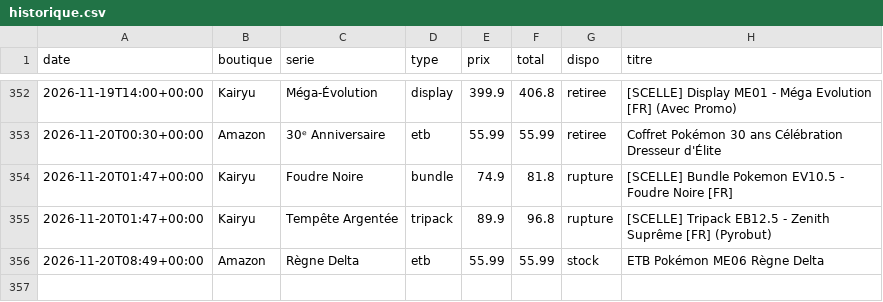
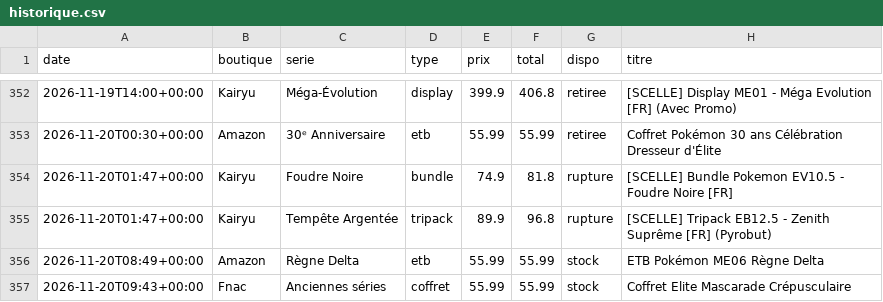
Before and after one commit to RaphKujo/bot-pokemon, a CSV file: data/historique.csv, drawn as a sheet; only a part is shown, gaps mark what is left out; the diff names each change by its address in the sheet, - before the commit and + after, or states it on an @@ line.

Commit message:
Mise à jour des prix

```diff
--- a/data/historique.csv
+++ b/data/historique.csv
+row 357: 2026-11-20T09:43+00:00 | Fnac | Anciennes séries | coffret | 55.99 | 55.99 | stock | Coffret Elite Mascarade Crépusculaire
```
Also changed, not shown: 2 other files.
